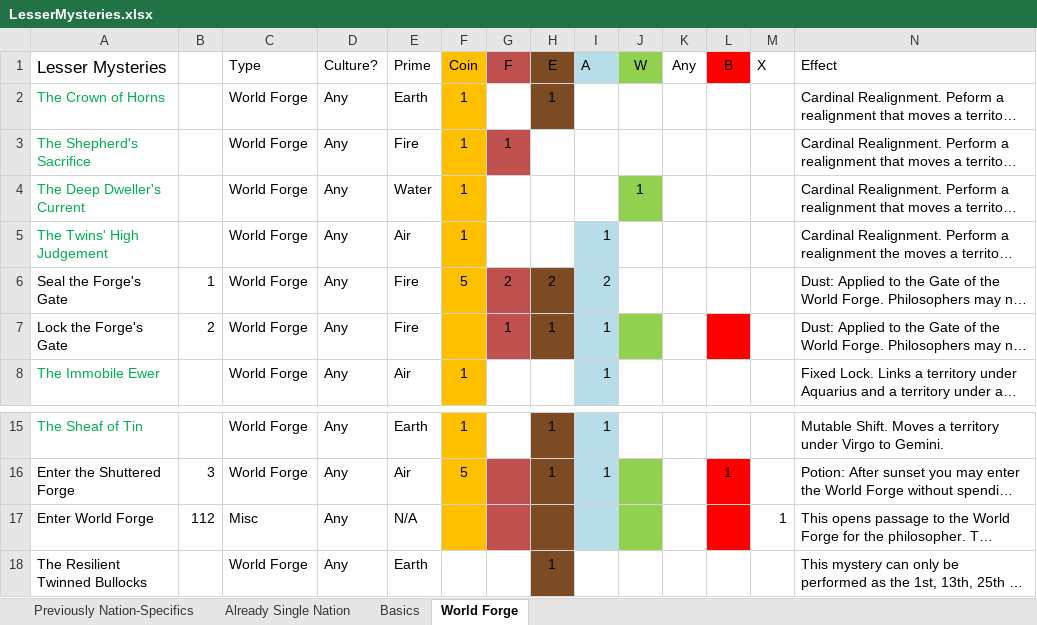
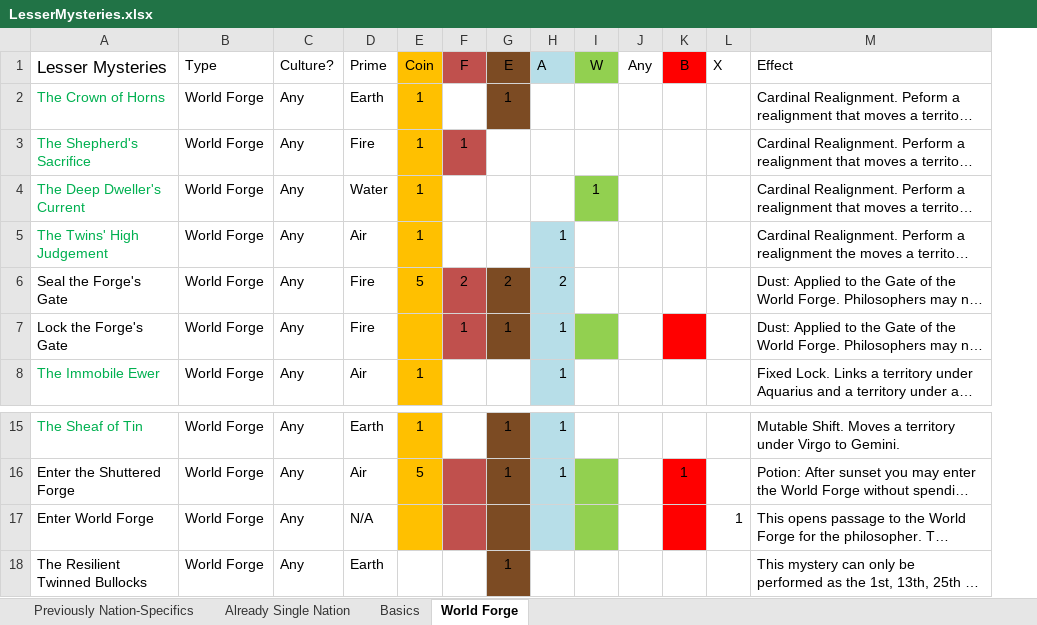
Before and after one commit to aquarion/Mimir, an Excel workbook: doc/LesserMysteries.xlsx, sheet World Forge, drawn as a sheet; only a part is shown, gaps mark what is left out; long unchanged cells end in …; values as stored, in another font and other column widths than the file's, no borders; removed rows and columns are numbered as before the commit, all else as after; the diff names each change by its address in the sheet, - before the commit and + after, or states it on an @@ line.

```diff
--- a/doc/LesserMysteries.xlsx (sheet World Forge)
+++ b/doc/LesserMysteries.xlsx (sheet World Forge)
-column B, rows 6-7: 1 | 2; rows 16-17: 3 | 112
-B17 (Type): Misc
+B17 (Type): World Forge
```
Also changed, not shown: sheet Basics, sheet Previously Nation-Specifics, sheet Already Single Nation, 8 other files.
